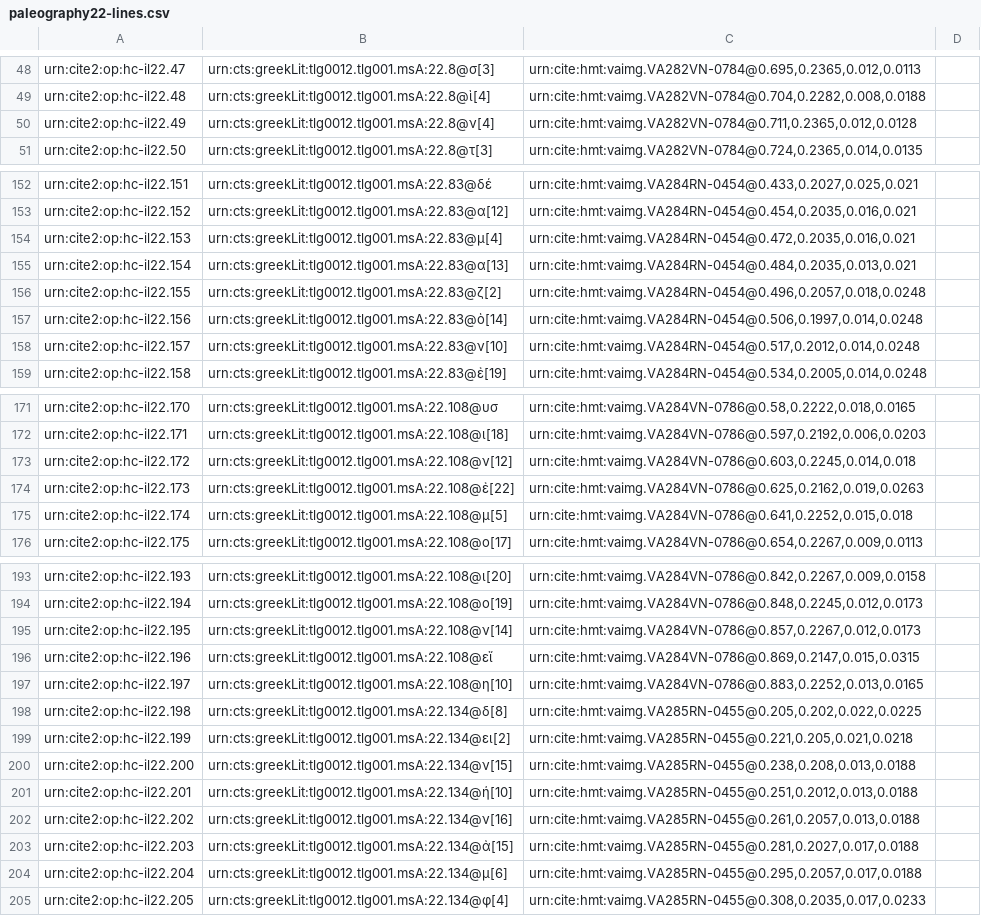
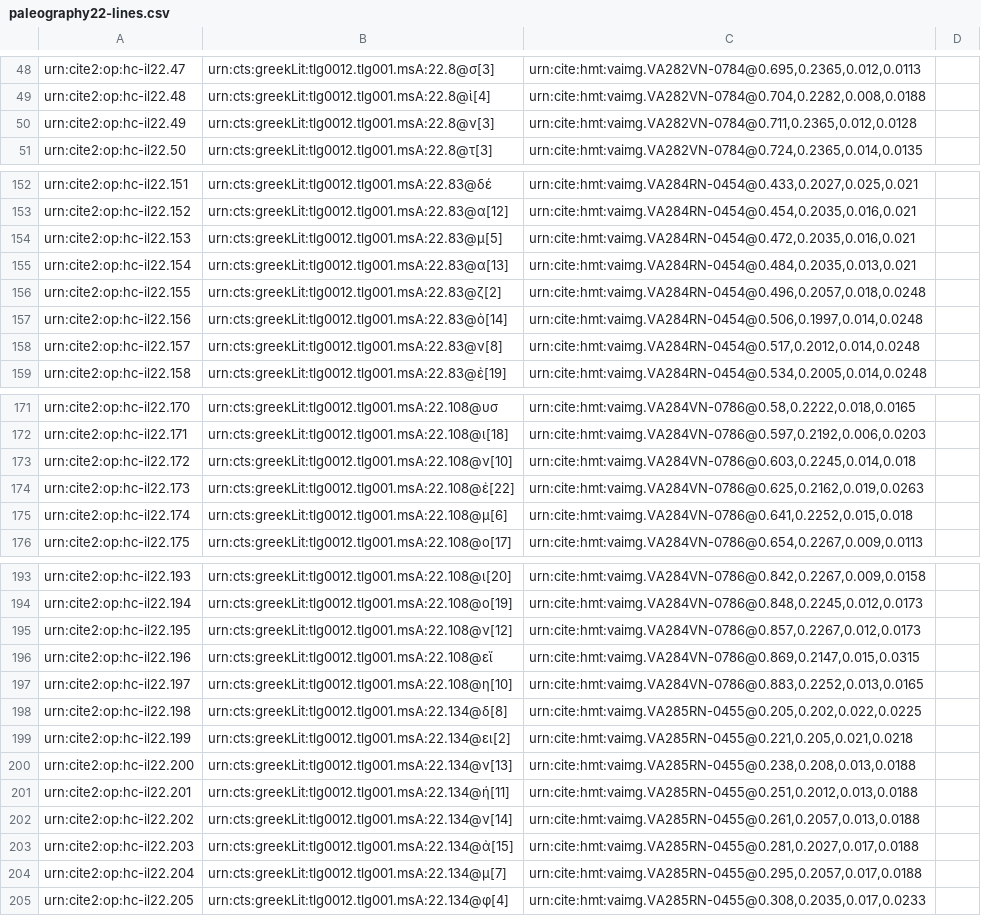
Before and after one commit to hmteditors/closed-hmt-22, a CSV file: collections/paleography22-lines.csv, drawn as a sheet; only a part is shown, gaps mark what is left out; the diff covers the shown part only.

Commit message:
Create paleography22-lines.csv

```diff
--- a/collections/paleography22-lines.csv
+++ b/collections/paleography22-lines.csv
@@ -49,3 +49,3 @@ urn:cite2:op:hc-il22.47,urn:cts:greekLit:tlg0012.tlg001.msA:22.8@σ[3],"urn:cite
 urn:cite2:op:hc-il22.48,urn:cts:greekLit:tlg0012.tlg001.msA:22.8@ὶ[4],"urn:cite:hmt:vaimg.VA282VN-0784@0.704,0.2282,0.008,0.0188",
-urn:cite2:op:hc-il22.49,urn:cts:greekLit:tlg0012.tlg001.msA:22.8@ν[4],"urn:cite:hmt:vaimg.VA282VN-0784@0.711,0.2365,0.012,0.0128",
+urn:cite2:op:hc-il22.49,urn:cts:greekLit:tlg0012.tlg001.msA:22.8@ν[3],"urn:cite:hmt:vaimg.VA282VN-0784@0.711,0.2365,0.012,0.0128",
 urn:cite2:op:hc-il22.50,urn:cts:greekLit:tlg0012.tlg001.msA:22.8@τ[3],"urn:cite:hmt:vaimg.VA282VN-0784@0.724,0.2365,0.014,0.0135",
@@ -153,3 +153,3 @@ urn:cite2:op:hc-il22.151,urn:cts:greekLit:tlg0012.tlg001.msA:22.83@δέ,"urn:ci
 urn:cite2:op:hc-il22.152,urn:cts:greekLit:tlg0012.tlg001.msA:22.83@α[12],"urn:cite:hmt:vaimg.VA284RN-0454@0.454,0.2035,0.016,0.021",
-urn:cite2:op:hc-il22.153,urn:cts:greekLit:tlg0012.tlg001.msA:22.83@μ[4],"urn:cite:hmt:vaimg.VA284RN-0454@0.472,0.2035,0.016,0.021",
+urn:cite2:op:hc-il22.153,urn:cts:greekLit:tlg0012.tlg001.msA:22.83@μ[5],"urn:cite:hmt:vaimg.VA284RN-0454@0.472,0.2035,0.016,0.021",
 urn:cite2:op:hc-il22.154,urn:cts:greekLit:tlg0012.tlg001.msA:22.83@α[13],"urn:cite:hmt:vaimg.VA284RN-0454@0.484,0.2035,0.013,0.021",
@@ -157,3 +157,3 @@ urn:cite2:op:hc-il22.155,urn:cts:greekLit:tlg0012.tlg001.msA:22.83@ζ[2],"urn:ci
 urn:cite2:op:hc-il22.156,urn:cts:greekLit:tlg0012.tlg001.msA:22.83@ὸ[14],"urn:cite:hmt:vaimg.VA284RN-0454@0.506,0.1997,0.014,0.0248",
-urn:cite2:op:hc-il22.157,urn:cts:greekLit:tlg0012.tlg001.msA:22.83@ν[10],"urn:cite:hmt:vaimg.VA284RN-0454@0.517,0.2012,0.014,0.0248",
+urn:cite2:op:hc-il22.157,urn:cts:greekLit:tlg0012.tlg001.msA:22.83@ν[8],"urn:cite:hmt:vaimg.VA284RN-0454@0.517,0.2012,0.014,0.0248",
 urn:cite2:op:hc-il22.158,urn:cts:greekLit:tlg0012.tlg001.msA:22.83@ἐ[19],"urn:cite:hmt:vaimg.VA284RN-0454@0.534,0.2005,0.014,0.0248",
@@ -172,5 +172,5 @@ urn:cite2:op:hc-il22.170,urn:cts:greekLit:tlg0012.tlg001.msA:22.108@υσ,"urn:ci
 urn:cite2:op:hc-il22.171,urn:cts:greekLit:tlg0012.tlg001.msA:22.108@ι[18],"urn:cite:hmt:vaimg.VA284VN-0786@0.597,0.2192,0.006,0.0203",
-urn:cite2:op:hc-il22.172,urn:cts:greekLit:tlg0012.tlg001.msA:22.108@ν[12],"urn:cite:hmt:vaimg.VA284VN-0786@0.603,0.2245,0.014,0.018",
+urn:cite2:op:hc-il22.172,urn:cts:greekLit:tlg0012.tlg001.msA:22.108@ν[10],"urn:cite:hmt:vaimg.VA284VN-0786@0.603,0.2245,0.014,0.018",
 urn:cite2:op:hc-il22.173,urn:cts:greekLit:tlg0012.tlg001.msA:22.108@ἐ[22],"urn:cite:hmt:vaimg.VA284VN-0786@0.625,0.2162,0.019,0.0263",
-urn:cite2:op:hc-il22.174,urn:cts:greekLit:tlg0012.tlg001.msA:22.108@μ[5],"urn:cite:hmt:vaimg.VA284VN-0786@0.641,0.2252,0.015,0.018",
+urn:cite2:op:hc-il22.174,urn:cts:greekLit:tlg0012.tlg001.msA:22.108@μ[6],"urn:cite:hmt:vaimg.VA284VN-0786@0.641,0.2252,0.015,0.018",
 urn:cite2:op:hc-il22.175,urn:cts:greekLit:tlg0012.tlg001.msA:22.108@ο[17],"urn:cite:hmt:vaimg.VA284VN-0786@0.654,0.2267,0.009,0.0113",
@@ -194,3 +194,3 @@ urn:cite2:op:hc-il22.193,urn:cts:greekLit:tlg0012.tlg001.msA:22.108@ι[20],"urn:
 urn:cite2:op:hc-il22.194,urn:cts:greekLit:tlg0012.tlg001.msA:22.108@ο[19],"urn:cite:hmt:vaimg.VA284VN-0786@0.848,0.2245,0.012,0.0173",
-urn:cite2:op:hc-il22.195,urn:cts:greekLit:tlg0012.tlg001.msA:22.108@ν[14],"urn:cite:hmt:vaimg.VA284VN-0786@0.857,0.2267,0.012,0.0173",
+urn:cite2:op:hc-il22.195,urn:cts:greekLit:tlg0012.tlg001.msA:22.108@ν[12],"urn:cite:hmt:vaimg.VA284VN-0786@0.857,0.2267,0.012,0.0173",
 urn:cite2:op:hc-il22.196,urn:cts:greekLit:tlg0012.tlg001.msA:22.108@εἴ,"urn:cite:hmt:vaimg.VA284VN-0786@0.869,0.2147,0.015,0.0315",
@@ -199,7 +199,7 @@ urn:cite2:op:hc-il22.198,urn:cts:greekLit:tlg0012.tlg001.msA:22.134@δ[8],"urn:c
 urn:cite2:op:hc-il22.199,urn:cts:greekLit:tlg0012.tlg001.msA:22.134@ει[2],"urn:cite:hmt:vaimg.VA285RN-0455@0.221,0.205,0.021,0.0218",
-urn:cite2:op:hc-il22.200,urn:cts:greekLit:tlg0012.tlg001.msA:22.134@ν[15],"urn:cite:hmt:vaimg.VA285RN-0455@0.238,0.208,0.013,0.0188",
-urn:cite2:op:hc-il22.201,urn:cts:greekLit:tlg0012.tlg001.msA:22.134@ή[10],"urn:cite:hmt:vaimg.VA285RN-0455@0.251,0.2012,0.013,0.0188",
-urn:cite2:op:hc-il22.202,urn:cts:greekLit:tlg0012.tlg001.msA:22.134@ν[16],"urn:cite:hmt:vaimg.VA285RN-0455@0.261,0.2057,0.013,0.0188",
+urn:cite2:op:hc-il22.200,urn:cts:greekLit:tlg0012.tlg001.msA:22.134@ν[13],"urn:cite:hmt:vaimg.VA285RN-0455@0.238,0.208,0.013,0.0188",
+urn:cite2:op:hc-il22.201,urn:cts:greekLit:tlg0012.tlg001.msA:22.134@ή[11],"urn:cite:hmt:vaimg.VA285RN-0455@0.251,0.2012,0.013,0.0188",
+urn:cite2:op:hc-il22.202,urn:cts:greekLit:tlg0012.tlg001.msA:22.134@ν[14],"urn:cite:hmt:vaimg.VA285RN-0455@0.261,0.2057,0.013,0.0188",
 urn:cite2:op:hc-il22.203,urn:cts:greekLit:tlg0012.tlg001.msA:22.134@ἀ[15],"urn:cite:hmt:vaimg.VA285RN-0455@0.281,0.2027,0.017,0.0188",
-urn:cite2:op:hc-il22.204,urn:cts:greekLit:tlg0012.tlg001.msA:22.134@μ[6],"urn:cite:hmt:vaimg.VA285RN-0455@0.295,0.2057,0.017,0.0188",
+urn:cite2:op:hc-il22.204,urn:cts:greekLit:tlg0012.tlg001.msA:22.134@μ[7],"urn:cite:hmt:vaimg.VA285RN-0455@0.295,0.2057,0.017,0.0188",
 urn:cite2:op:hc-il22.205,urn:cts:greekLit:tlg0012.tlg001.msA:22.134@φ[4],"urn:cite:hmt:vaimg.VA285RN-0455@0.308,0.2035,0.017,0.0233",
```
Also changed, not shown: 11 edited cells elsewhere in this file.
